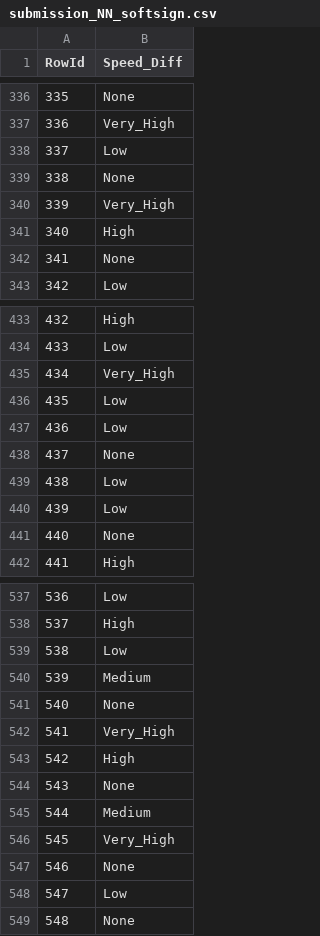
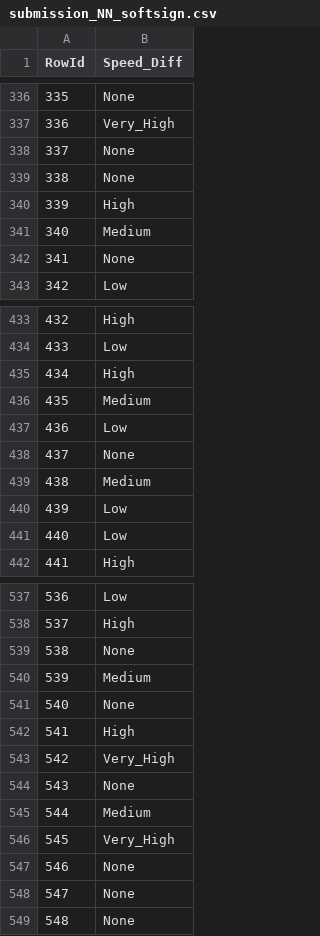
Before and after one commit to Obsessi0n/TrafficPrediction, a CSV file: Notebook/submission_NN_softsign.csv, drawn as a sheet; only a part is shown, gaps mark what is left out; the diff covers the shown part only.

```diff
--- a/Notebook/submission_NN_softsign.csv
+++ b/Notebook/submission_NN_softsign.csv
@@ -337,6 +337,6 @@ RowId,Speed_Diff
 336,Very_High
-337,Low
+337,None
 338,None
-339,Very_High
-340,High
+339,High
+340,Medium
 341,None
@@ -434,9 +434,9 @@ RowId,Speed_Diff
 433,Low
-434,Very_High
-435,Low
+434,High
+435,Medium
 436,Low
 437,None
-438,Low
+438,Medium
 439,Low
-440,None
+440,Low
 441,High
@@ -538,7 +538,7 @@ RowId,Speed_Diff
 537,High
-538,Low
+538,None
 539,Medium
 540,None
-541,Very_High
-542,High
+541,High
+542,Very_High
 543,None
@@ -547,3 +547,3 @@ RowId,Speed_Diff
 546,None
-547,Low
+547,None
 548,None
```
Also changed, not shown: 163 edited cells elsewhere in this file, 2 other files.
